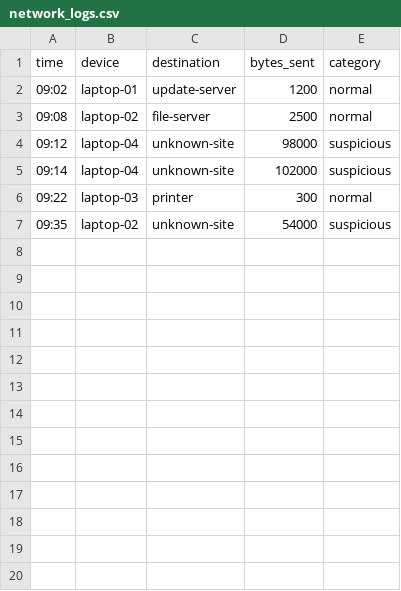
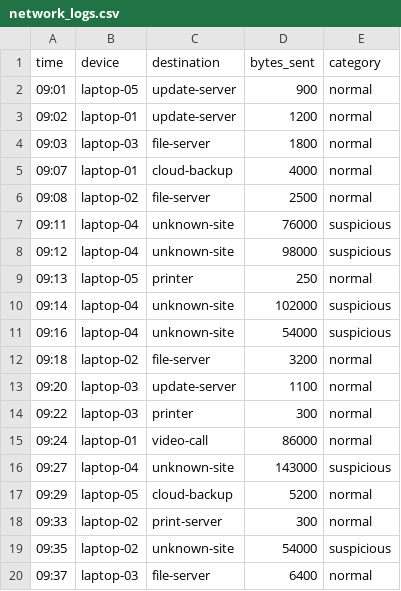
Before and after one commit to Jenny-Klue/dashboard, a CSV file: cyber_Defense_command_center/data/network_logs.csv, drawn as a sheet; only a part is shown; the diff covers the shown part only; the diff names each change by its address in the sheet, - before the commit and + after, or states it on an @@ line.

```diff
--- a/cyber_Defense_command_center/data/network_logs.csv
+++ b/cyber_Defense_command_center/data/network_logs.csv
+row 2: 09:01 | laptop-05 | update-server | 900 | normal
+row 4: 09:03 | laptop-03 | file-server | 1800 | normal
+row 5: 09:07 | laptop-01 | cloud-backup | 4000 | normal
+row 7: 09:11 | laptop-04 | unknown-site | 76000 | suspicious
+row 9: 09:13 | laptop-05 | printer | 250 | normal
+row 11: 09:16 | laptop-04 | unknown-site | 54000 | suspicious
+row 12: 09:18 | laptop-02 | file-server | 3200 | normal
+row 13: 09:20 | laptop-03 | update-server | 1100 | normal
+row 15: 09:24 | laptop-01 | video-call | 86000 | normal
+row 16: 09:27 | laptop-04 | unknown-site | 143000 | suspicious
+row 17: 09:29 | laptop-05 | cloud-backup | 5200 | normal
+row 18: 09:33 | laptop-02 | print-server | 300 | normal
+row 20: 09:37 | laptop-03 | file-server | 6400 | normal
```
Also changed, not shown: 10 added rows elsewhere in this file, cyber_Defense_command_center/data/login_logs.csv, cyber_Defense_command_center/data/messages.csv, 29 other files.
